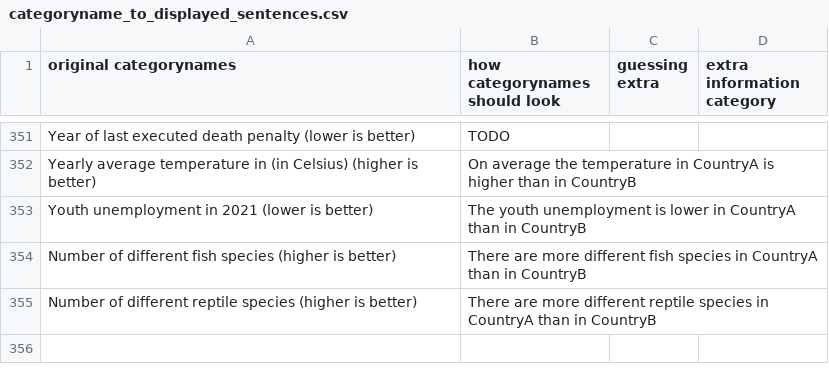
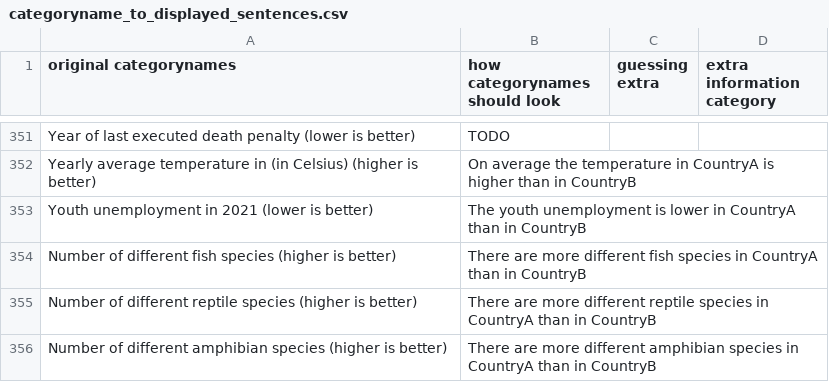
Before and after one commit to geldbogen/The_Geography_Game, a CSV file: data/important/categoryname_to_displayed_sentences.csv, drawn as a sheet; only a part is shown, gaps mark what is left out; the diff names each change by its address in the sheet, - before the commit and + after, or states it on an @@ line.

Commit message:
feat: add data for amphibian species and update related references

```diff
--- a/data/important/categoryname_to_displayed_sentences.csv
+++ b/data/important/categoryname_to_displayed_sentences.csv
+row 356: Number of different amphibian species (higher is better) | There are more different amphibian species in CountryA than in CountryB
```
Also changed, not shown: 1 other file.
